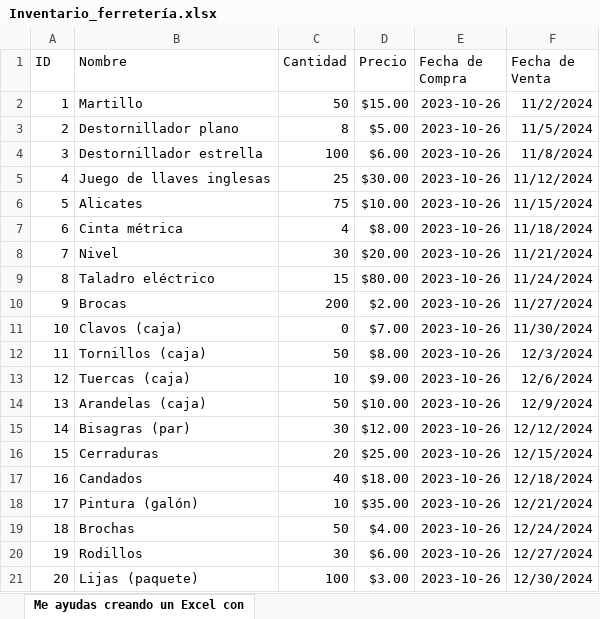
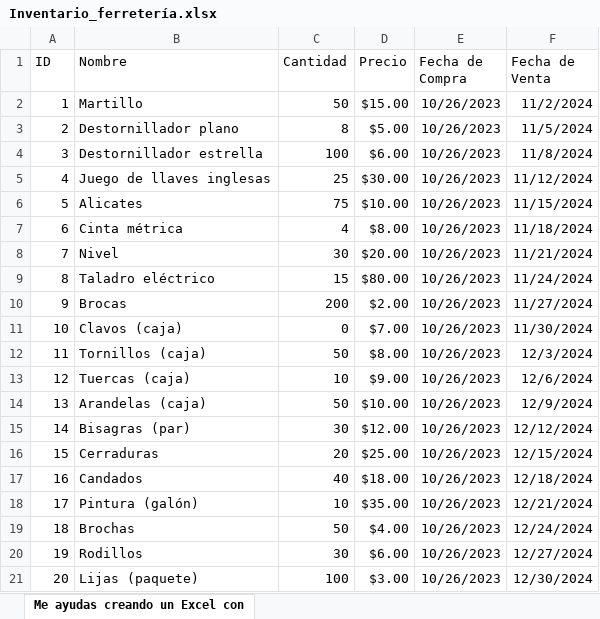
Before and after one commit to amospinag/clase4tecfp, an Excel workbook: Inventario_ferretería.xlsx, sheet Me ayudas creando un Excel con, drawn as a sheet; values as stored, in another font and other column widths than the file's, no borders; the diff names each change by its address in the sheet, - before the commit and + after, or states it on an @@ line.

```diff
--- a/Inventario_ferretería.xlsx (sheet Me ayudas creando un Excel con)
+++ b/Inventario_ferretería.xlsx (sheet Me ayudas creando un Excel con)
-E2:E21 (Fecha de Compra): 2023-10-26
+E2:E21 (Fecha de Compra): 10/26/2023
```
Also changed, not shown: 2 other files.
